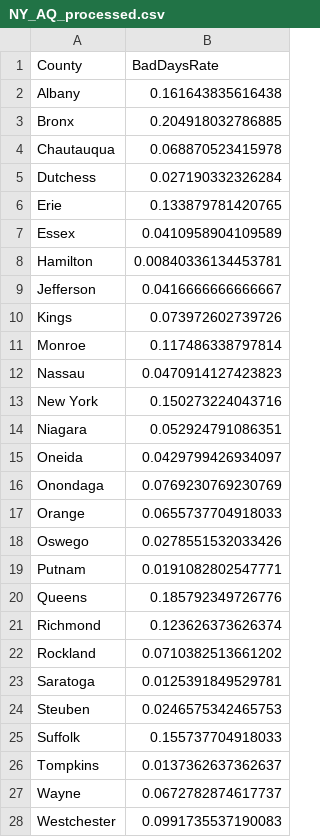
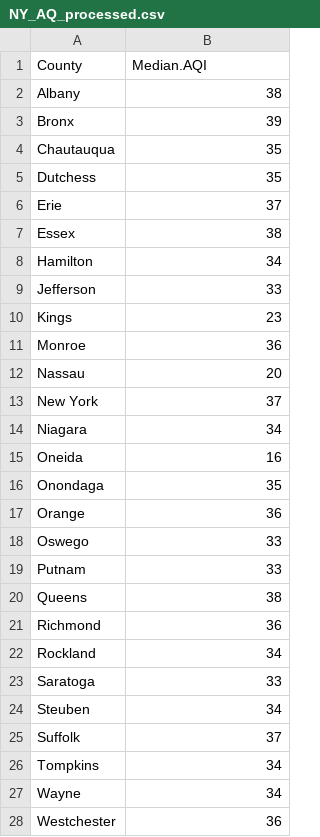
Before and after one commit to dwitiib/BagadiaZhang_ENV872_EDA_FinalProject, a CSV file: Data/ProcessedData/NY_AQ_processed.csv, drawn as a sheet.

Commit message:
change to median aqi

```diff
--- a/Data/ProcessedData/NY_AQ_processed.csv
+++ b/Data/ProcessedData/NY_AQ_processed.csv
@@ -1,28 +1,28 @@
-"County","BadDaysRate"
-"Albany",0.161643835616438
-"Bronx",0.204918032786885
-"Chautauqua",0.068870523415978
-"Dutchess",0.027190332326284
-"Erie",0.133879781420765
-"Essex",0.0410958904109589
-"Hamilton",0.00840336134453781
-"Jefferson",0.0416666666666667
-"Kings",0.073972602739726
-"Monroe",0.117486338797814
-"Nassau",0.0470914127423823
-"New York",0.150273224043716
-"Niagara",0.052924791086351
-"Oneida",0.0429799426934097
-"Onondaga",0.0769230769230769
-"Orange",0.0655737704918033
-"Oswego",0.0278551532033426
-"Putnam",0.0191082802547771
-"Queens",0.185792349726776
-"Richmond",0.123626373626374
-"Rockland",0.0710382513661202
-"Saratoga",0.0125391849529781
-"Steuben",0.0246575342465753
-"Suffolk",0.155737704918033
-"Tompkins",0.0137362637362637
-"Wayne",0.0672782874617737
-"Westchester",0.0991735537190083
+"County","Median.AQI"
+"Albany",38
+"Bronx",39
+"Chautauqua",35
+"Dutchess",35
+"Erie",37
+"Essex",38
+"Hamilton",34
+"Jefferson",33
+"Kings",23
+"Monroe",36
+"Nassau",20
+"New York",37
+"Niagara",34
+"Oneida",16
+"Onondaga",35
+"Orange",36
+"Oswego",33
+"Putnam",33
+"Queens",38
+"Richmond",36
+"Rockland",34
+"Saratoga",33
+"Steuben",34
+"Suffolk",37
+"Tompkins",34
+"Wayne",34
+"Westchester",36
```
Also changed, not shown: 1 other file.
